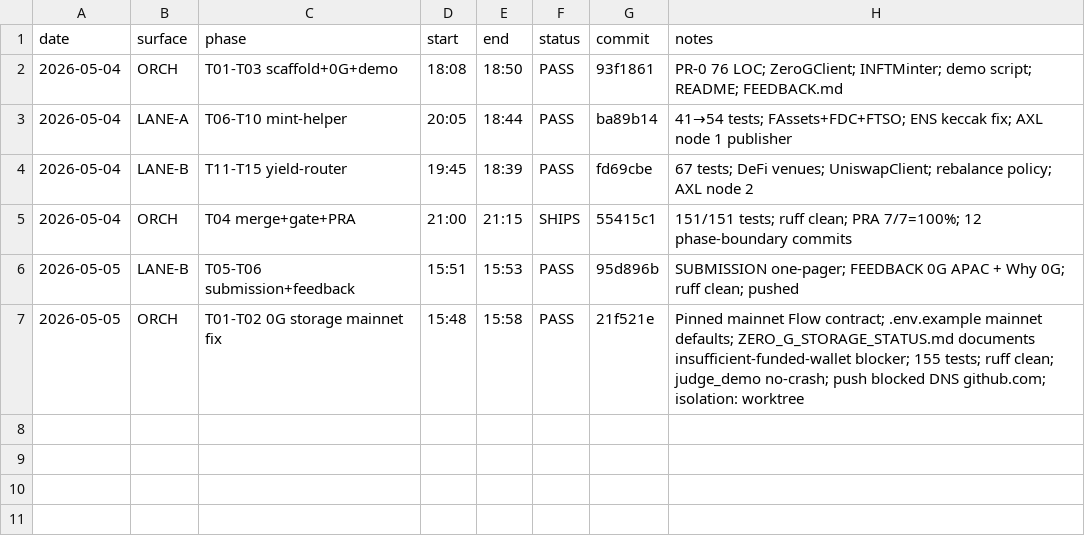
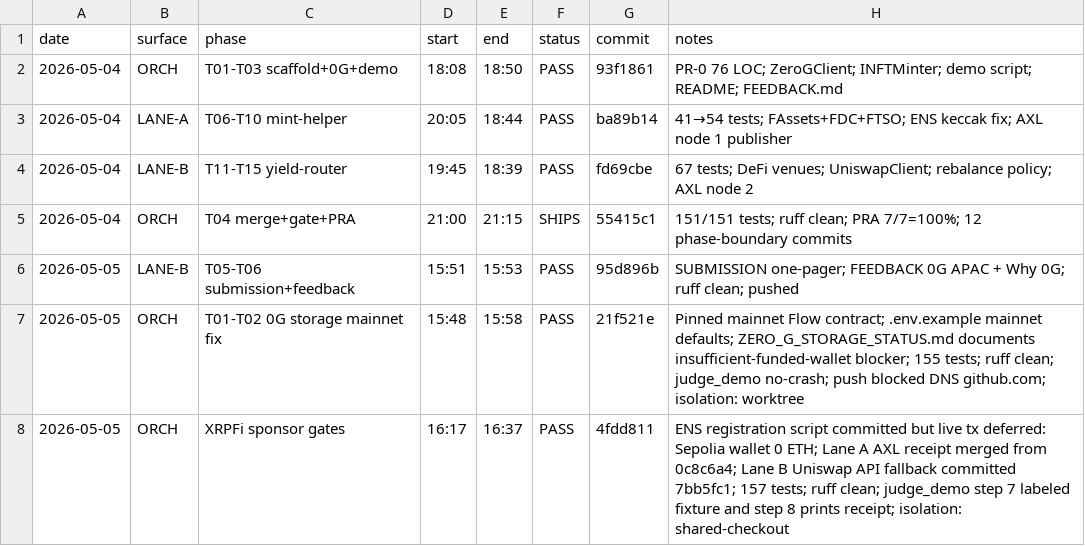
Before and after one commit to FlareForward/xrpfi-verif-copilot, a TSV file: BUILD_LOG.tsv, drawn as a sheet; the diff names each change by its address in the sheet, - before the commit and + after, or states it on an @@ line.

Commit message:
Log XRPFi sponsor gates integration

```diff
--- a/BUILD_LOG.tsv
+++ b/BUILD_LOG.tsv
+row 8: 2026-05-05 | ORCH | XRPFi sponsor gates | 16:17 | 16:37 | PASS | 4fdd811 | ENS registration script committed but live tx deferred: Sepolia wallet 0 ETH; Lane A AXL receipt merged from 0c8c6a4; Lane B Uniswap API fallback committed 7bb5fc1; 157 tests; ruff clean; judge_demo step 7 labeled fixture and step 8 prints receipt; isolation: shared-checkout
```
